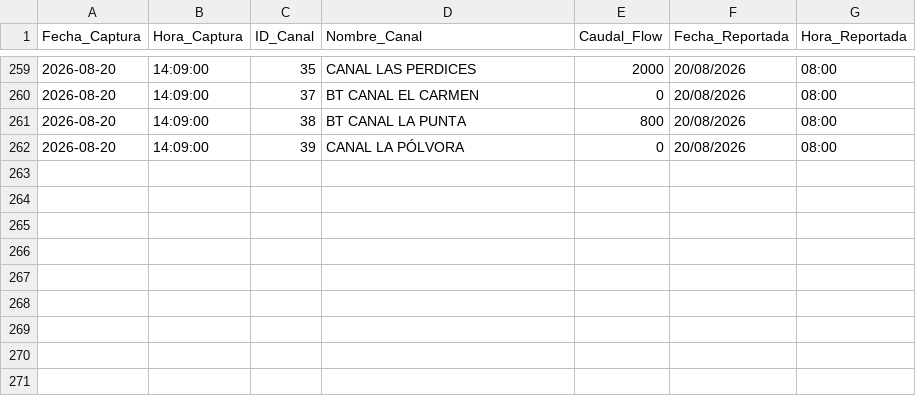
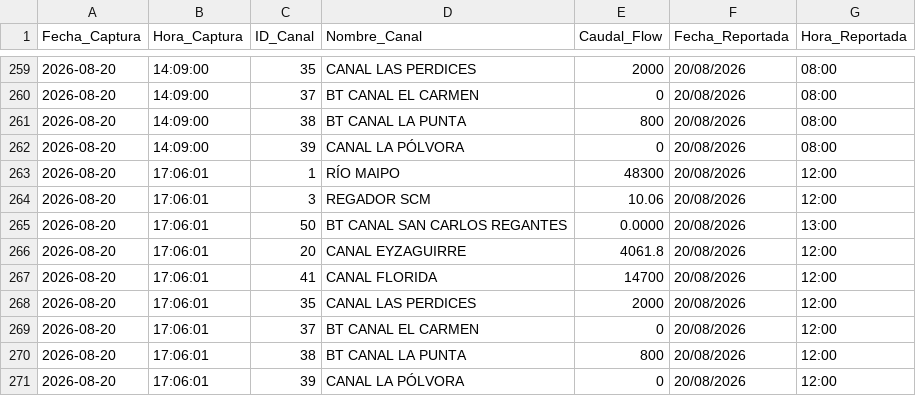
Before and after one commit to mferradalora/Caudales-SCM, a CSV file: registro_caudales_scm.csv, drawn as a sheet; only a part is shown, gaps mark what is left out.

Commit message:
Actualización de caudales SCM

```diff
--- a/registro_caudales_scm.csv
+++ b/registro_caudales_scm.csv
@@ -262 +262,10 @@ Fecha_Captura,Hora_Captura,ID_Canal,Nombre_Canal,Caudal_Flow,Fecha_Reportada,Hor
 2026-08-20,14:09:00,39,CANAL LA PÓLVORA,0,20/08/2026,08:00
+2026-08-20,17:06:01,1,RÍO MAIPO,48300,20/08/2026,12:00
+2026-08-20,17:06:01,3,REGADOR SCM,10.06,20/08/2026,12:00
+2026-08-20,17:06:01,50,BT CANAL SAN CARLOS REGANTES,0.0000,20/08/2026,13:00
+2026-08-20,17:06:01,20,CANAL EYZAGUIRRE,4061.8,20/08/2026,12:00
+2026-08-20,17:06:01,41,CANAL FLORIDA,14700,20/08/2026,12:00
+2026-08-20,17:06:01,35,CANAL LAS PERDICES,2000,20/08/2026,12:00
+2026-08-20,17:06:01,37,BT CANAL EL CARMEN,0,20/08/2026,12:00
+2026-08-20,17:06:01,38,BT CANAL LA PUNTA,800,20/08/2026,12:00
+2026-08-20,17:06:01,39,CANAL LA PÓLVORA,0,20/08/2026,12:00
```
